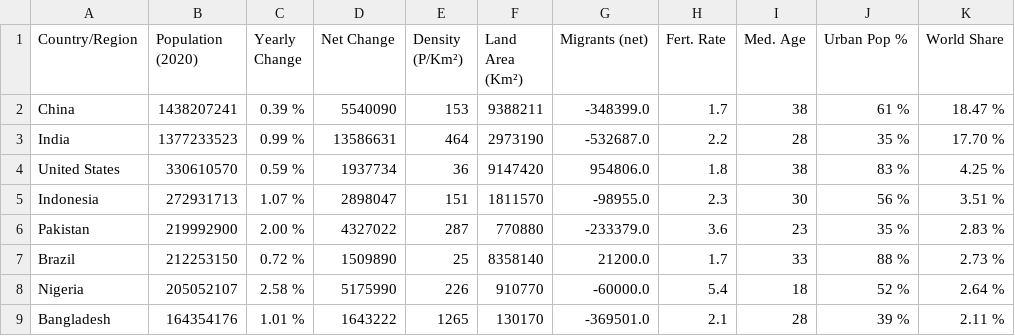
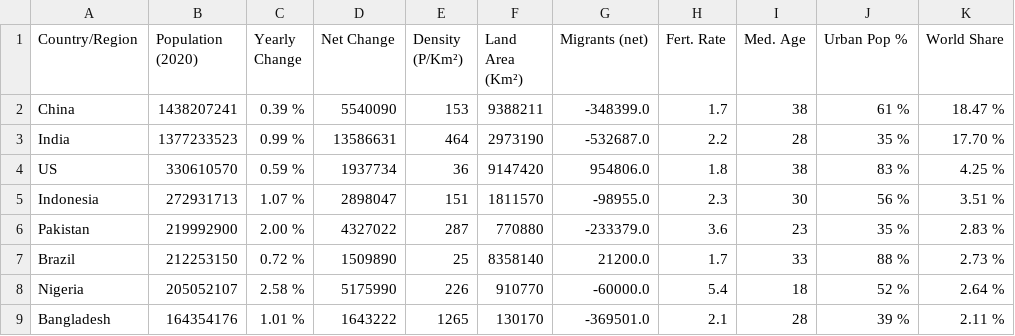
Before and after one commit to jesusfruiz/DSI-TrabajoFinal, a CSV file: population.csv, drawn as a sheet; only a part is shown.

Commit message:
introduce United States in the study and changed covariance to spherical

```diff
--- a/population.csv
+++ b/population.csv
@@ -3,3 +3,3 @@ China,1438207241,0.39 %,5540090,153,9388211,-348399.0,1.7,38,61 %,18.47 %
 India,1377233523,0.99 %,13586631,464,2973190,-532687.0,2.2,28,35 %,17.70 %
-United States,330610570,0.59 %,1937734,36,9147420,954806.0,1.8,38,83 %,4.25 %
+US,330610570,0.59 %,1937734,36,9147420,954806.0,1.8,38,83 %,4.25 %
 Indonesia,272931713,1.07 %,2898047,151,1811570,-98955.0,2.3,30,56 %,3.51 %
```
Also changed, not shown: 1 other file.
